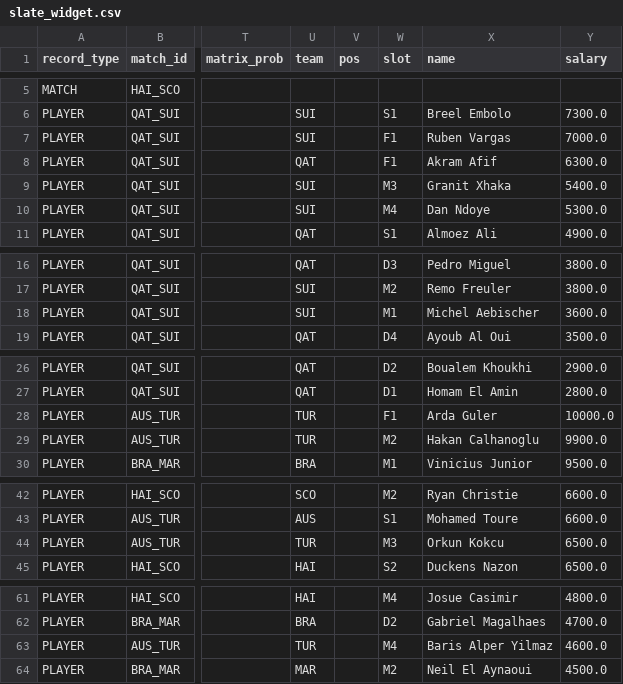
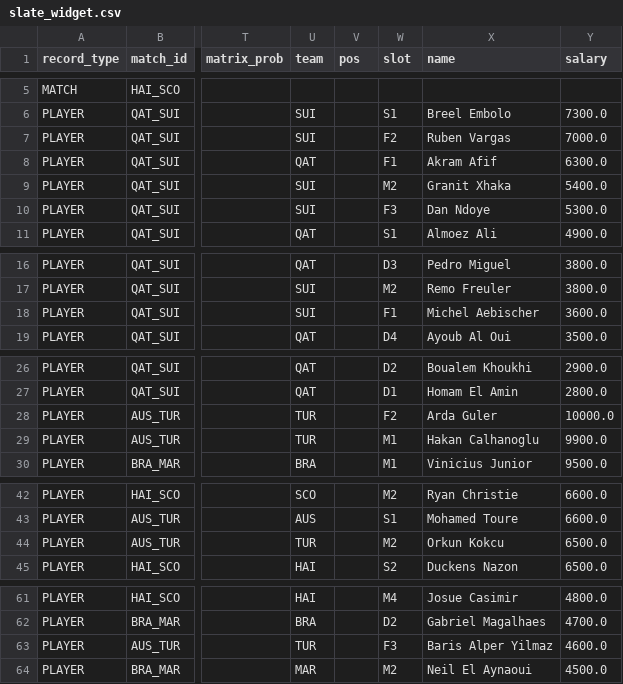
Before and after one commit to chrisgimino/wcpreview, a CSV file: slate_widget.csv, drawn as a sheet; only a part is shown, gaps mark what is left out; the diff covers the shown part only; the diff names each change by its address in the sheet, - before the commit and + after, or states it on an @@ line.

Commit message:
Add files via upload

```diff
--- a/slate_widget.csv
+++ b/slate_widget.csv
-W7 (slot): F1
+W7 (slot): F2
-W9 (slot): M3
+W9 (slot): M2
-W10 (slot): M4
+W10 (slot): F3
-W18 (slot): M1
+W18 (slot): F1
-W28 (slot): F1
+W28 (slot): F2
-W29 (slot): M2
+W29 (slot): M1
-W44 (slot): M3
+W44 (slot): M2
-W63 (slot): M4
+W63 (slot): F3
```
Also changed, not shown: 1 edited cell elsewhere in this file.
